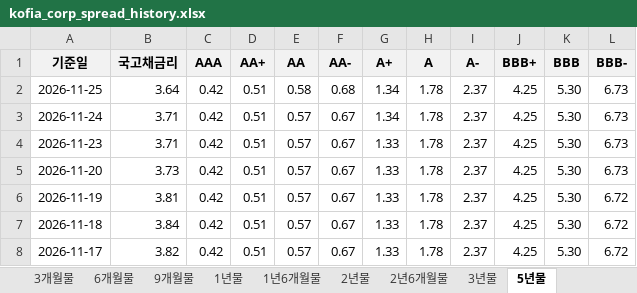
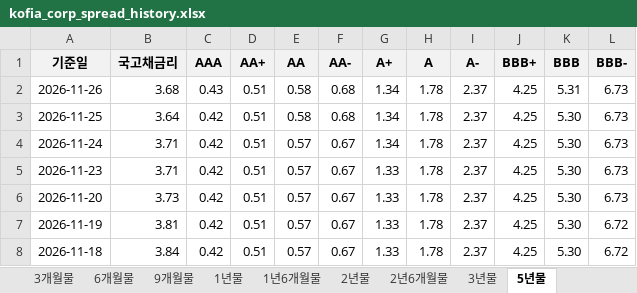
Before and after one commit to everyday267/kofia_spread_new, an Excel workbook: docs/kofia_corp_spread_history.xlsx, sheet 5년물, drawn as a sheet; only a part is shown; the shorter side is filled out with more unchanged rows; values as stored, in another font and other column widths than the file's, no borders; the diff names each change by its address in the sheet, - before the commit and + after, or states it on an @@ line.

```diff
--- a/docs/kofia_corp_spread_history.xlsx (sheet 5년물)
+++ b/docs/kofia_corp_spread_history.xlsx (sheet 5년물)
+row 2: 2026-11-26 | 3.68 | 0.43 | 0.51 | 0.58 | 0.68 | 1.34 | 1.78 | 2.37 | 4.25 | 5.31 | 6.73
```
Also changed, not shown: sheet 9개월물, sheet 2년6개월물, sheet 2년물, sheet 1년6개월물, sheet 6개월물, sheet 3년물, 2 more sheets, 2 other files.
